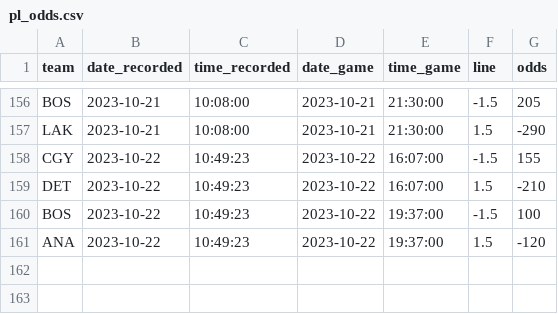
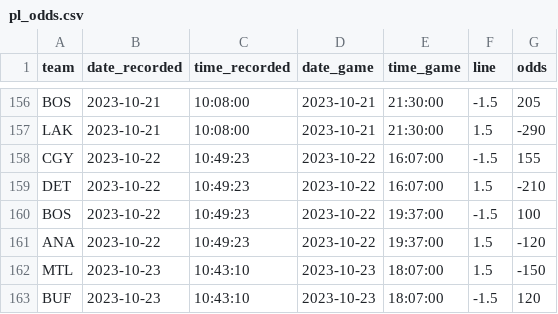
Before and after one commit to michalekb11/NHL-expected-goals, a CSV file: data/daily/odds/pl_odds.csv, drawn as a sheet; only a part is shown, gaps mark what is left out.

```diff
--- a/data/daily/odds/pl_odds.csv
+++ b/data/daily/odds/pl_odds.csv
@@ -161 +161,3 @@ BOS,2023-10-22,10:49:23,2023-10-22,19:37:00,-1.5,100
 ANA,2023-10-22,10:49:23,2023-10-22,19:37:00,1.5,-120
+MTL,2023-10-23,10:43:10,2023-10-23,18:07:00,1.5,-150
+BUF,2023-10-23,10:43:10,2023-10-23,18:07:00,-1.5,120
```
Also changed, not shown: data/daily/DF_lineups.csv, data/daily/DF_projected_goalies.csv, 5 other files.
